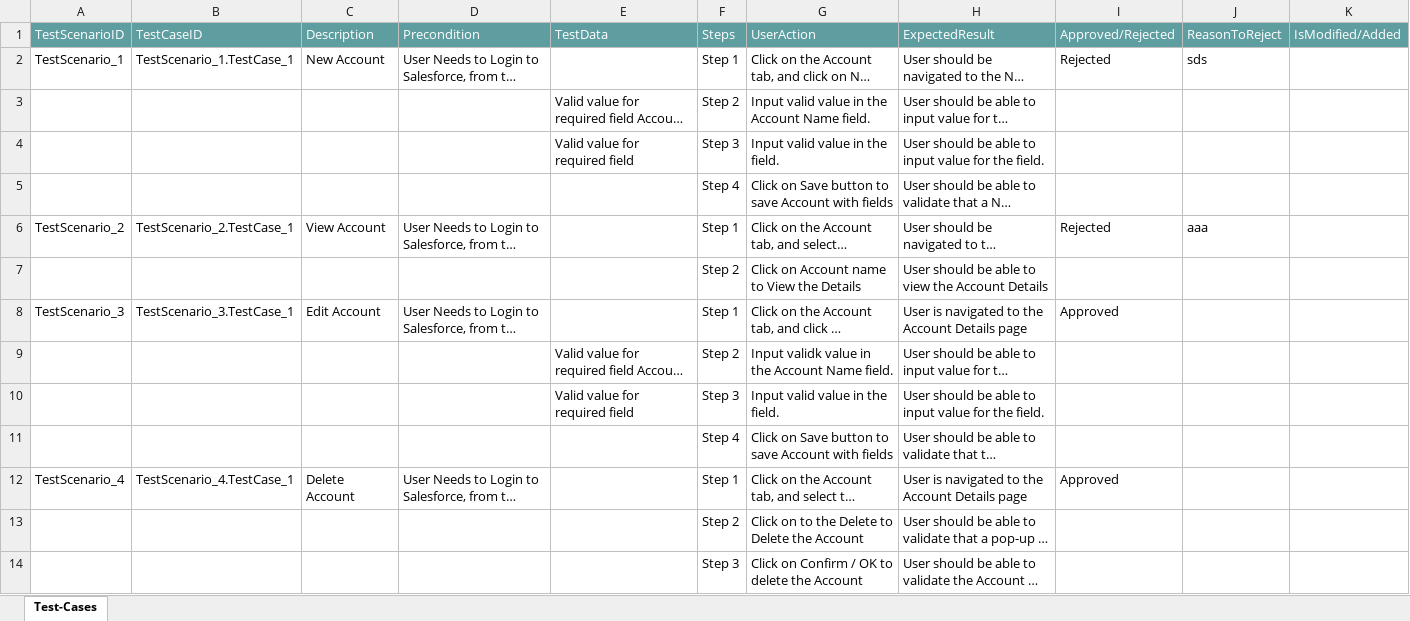
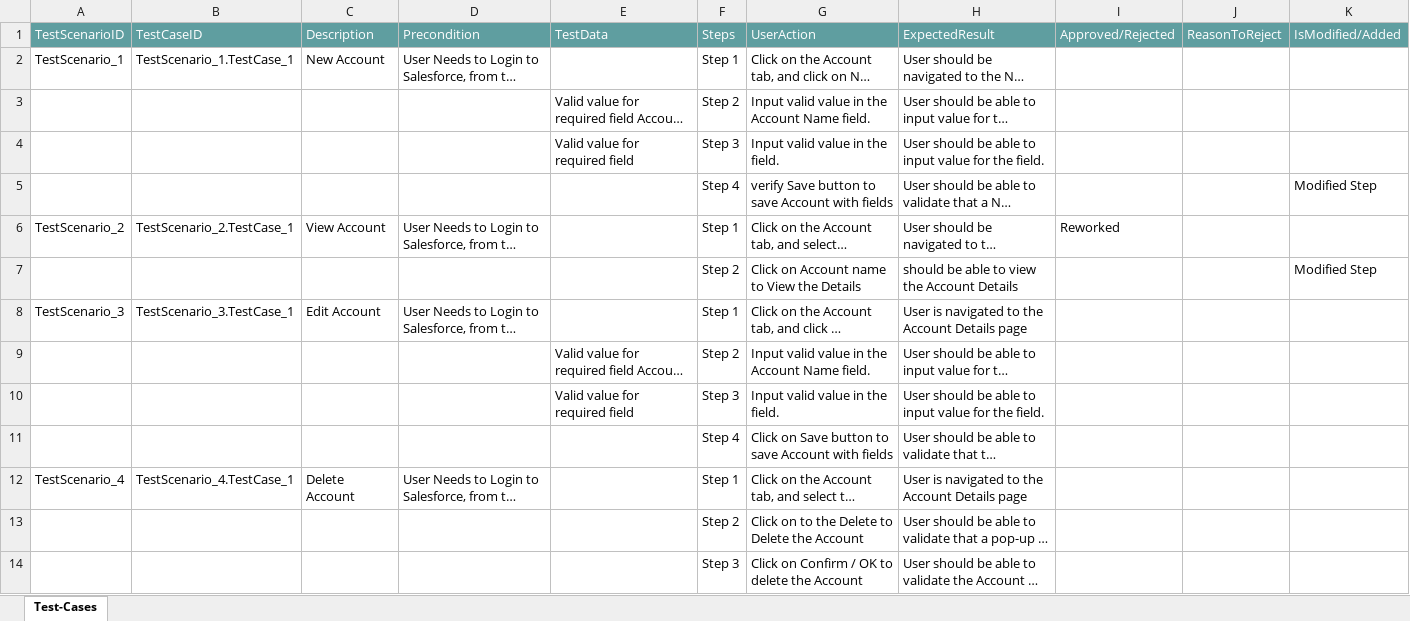
Before and after one commit to ShaikMohamedIrfan/TestingCycle, an Excel workbook: Account.xlsx, sheet Test-Cases, drawn as a sheet; long unchanged cells end in …; values as stored, in another font and other column widths than the file's, no borders; table styles not drawn; the diff names each change by its address in the sheet, - before the commit and + after, or states it on an @@ line.

Commit message:
Initial Commit for Verification of Test cases

```diff
--- a/Account.xlsx (sheet Test-Cases)
+++ b/Account.xlsx (sheet Test-Cases)
-I2: Rejected
+I2: (empty)
-J2: sds
+J2: (empty)
-G5: Click on Save button…
+G5: verify Save button…
-K5: (empty)
+K5: Modified Step
-I6: Rejected
+I6: Reworked
-J6: aaa
+J6: (empty)
-H7: User should be able to view the Account Details
+H7: should be able to view the Account Details
-K7: (empty)
+K7: Modified Step
-I8: Approved
+I8: (empty)
-G9: Input validk value in the Account Name field.
+G9: Input valid value in the Account Name field.
-I12: Approved
+I12: (empty)
```
